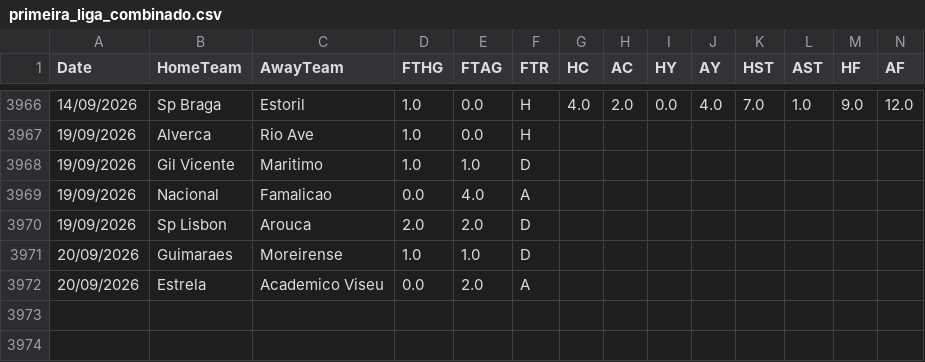
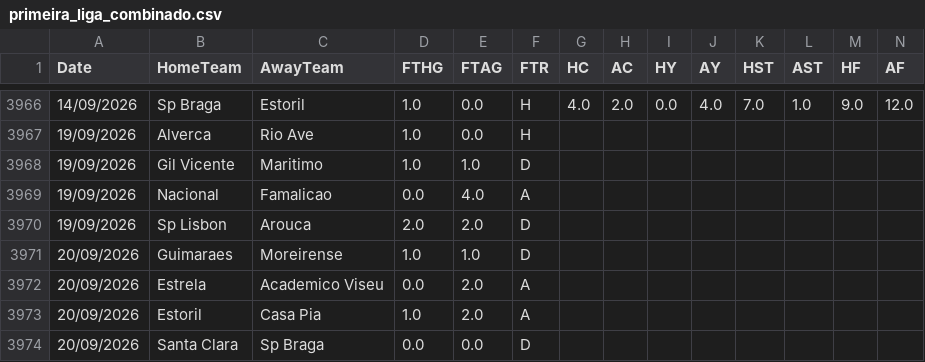
Before and after one commit to hectormera4-dotcom/premier-picks, a CSV file: primeira_liga_combinado.csv, drawn as a sheet; only a part is shown, gaps mark what is left out; rows hold the shown columns only; the diff names each change by its address in the sheet, - before the commit and + after, or states it on an @@ line.

```diff
--- a/primeira_liga_combinado.csv
+++ b/primeira_liga_combinado.csv
+row 3973: 20/09/2026 | Estoril | Casa Pia | 1.0 | 2.0 | A
+row 3974: 20/09/2026 | Santa Clara | Sp Braga | 0.0 | 0.0 | D
```
Also changed, not shown: bundesliga_combinado.csv, la_liga_combinado.csv, 3 other files.
